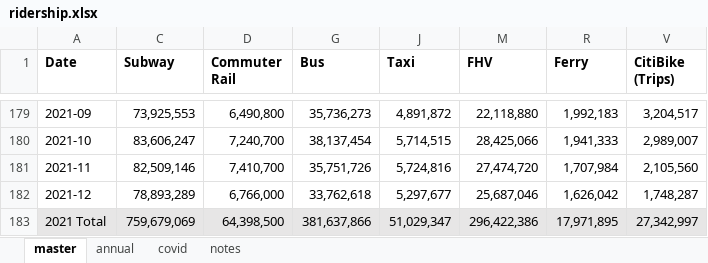
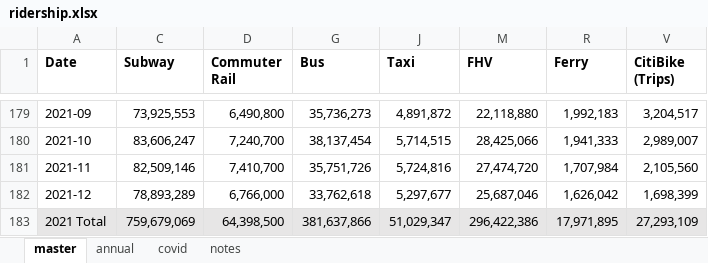
Before and after one commit to NYCPlanning/td-trends, an Excel workbook: all_modes/ridership.xlsx, sheet master, drawn as a sheet; only a part is shown, gaps mark what is left out; values as stored, in another font and other column widths than the file's, no borders; the diff names each change by its address in the sheet, - before the commit and + after, or states it on an @@ line.

```diff
--- a/all_modes/ridership.xlsx (sheet master)
+++ b/all_modes/ridership.xlsx (sheet master)
-V182 (CitiBike (Trips)): 1,748,287
+V182 (CitiBike (Trips)): 1,698,399
-V183 (CitiBike (Trips)): 27,342,997
+V183 (CitiBike (Trips)): 27,293,109
```
Also changed, not shown: sheet covid, sheet annual, 5 other files.
